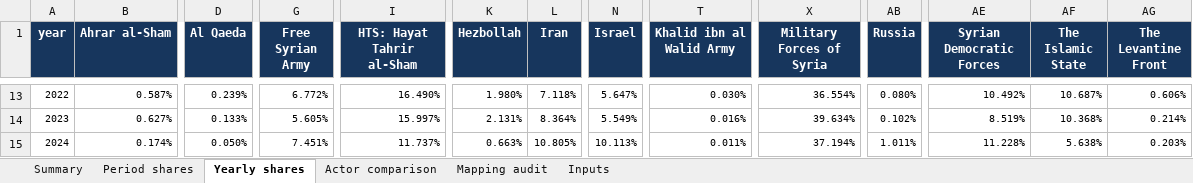
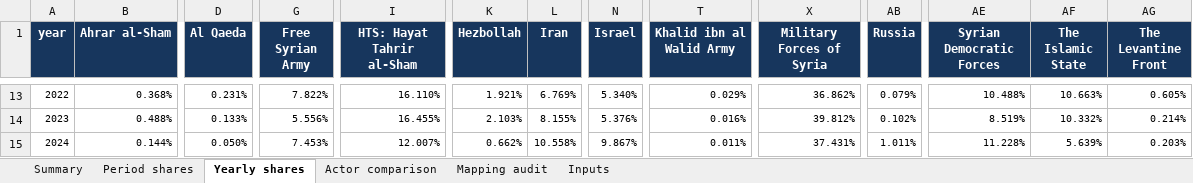
Before and after one commit to TatianaBie/syria-conflict-network, an Excel workbook: 05 - Territory_presence/results/territory_presence_results.xlsx, sheet Yearly shares, drawn as a sheet; only a part is shown, gaps mark what is left out; values as stored, in another font and other column widths than the file's, no borders; the diff covers the shown part only; the diff names each change by its address in the sheet, - before the commit and + after, or states it on an @@ line.

Commit message:
Use canonical thresholded MELTT data for territory results

```diff
--- a/05 - Territory_presence/results/territory_presence_results.xlsx (sheet Yearly shares)
+++ b/05 - Territory_presence/results/territory_presence_results.xlsx (sheet Yearly shares)
-B13 (Ahrar al-Sham): 0.587%
+B13 (Ahrar al-Sham): 0.368%
-D13 (Al Qaeda): 0.239%
+D13 (Al Qaeda): 0.231%
-G13 (Free Syrian Army): 6.772%
+G13 (Free Syrian Army): 7.822%
-I13 (HTS: Hayat Tahrir al-Sham): 16.490%
+I13 (HTS: Hayat Tahrir al-Sham): 16.110%
-K13 (Hezbollah): 1.980%
+K13 (Hezbollah): 1.921%
-L13 (Iran): 7.118%
+L13 (Iran): 6.769%
-N13 (Israel): 5.647%
+N13 (Israel): 5.340%
-T13 (Khalid ibn al Walid Army): 0.030%
+T13 (Khalid ibn al Walid Army): 0.029%
-X13 (Military Forces of Syria): 36.554%
+X13 (Military Forces of Syria): 36.862%
-AB13 (Russia): 0.080%
+AB13 (Russia): 0.079%
-AE13 (Syrian Democratic Forces): 10.492%
+AE13 (Syrian Democratic Forces): 10.488%
-AF13 (The Islamic State): 10.687%
+AF13 (The Islamic State): 10.663%
-AG13 (The Levantine Front): 0.606%
+AG13 (The Levantine Front): 0.605%
-B14 (Ahrar al-Sham): 0.627%
+B14 (Ahrar al-Sham): 0.488%
-G14 (Free Syrian Army): 5.605%
+G14 (Free Syrian Army): 5.556%
-I14 (HTS: Hayat Tahrir al-Sham): 15.997%
+I14 (HTS: Hayat Tahrir al-Sham): 16.455%
-K14 (Hezbollah): 2.131%
+K14 (Hezbollah): 2.103%
-L14 (Iran): 8.364%
+L14 (Iran): 8.155%
-N14 (Israel): 5.549%
+N14 (Israel): 5.376%
-X14 (Military Forces of Syria): 39.634%
+X14 (Military Forces of Syria): 39.812%
-AF14 (The Islamic State): 10.368%
+AF14 (The Islamic State): 10.332%
-B15 (Ahrar al-Sham): 0.174%
+B15 (Ahrar al-Sham): 0.144%
-G15 (Free Syrian Army): 7.451%
+G15 (Free Syrian Army): 7.453%
-I15 (HTS: Hayat Tahrir al-Sham): 11.737%
+I15 (HTS: Hayat Tahrir al-Sham): 12.007%
-K15 (Hezbollah): 0.663%
+K15 (Hezbollah): 0.662%
-L15 (Iran): 10.805%
+L15 (Iran): 10.558%
-N15 (Israel): 10.113%
+N15 (Israel): 9.867%
-X15 (Military Forces of Syria): 37.194%
+X15 (Military Forces of Syria): 37.431%
-AF15 (The Islamic State): 5.638%
+AF15 (The Islamic State): 5.639%
```
Also changed, not shown: 3 added rows, 3 removed rows and 171 edited cells elsewhere in this sheet, sheet Actor comparison, sheet Period shares, sheet Summary, sheet Inputs, sheet Mapping audit, 16 other files.
